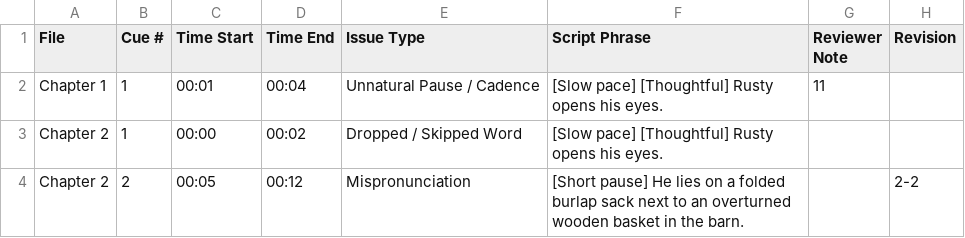
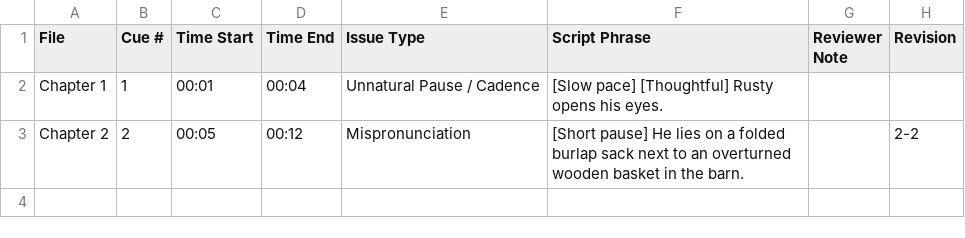
Before and after one commit to pebbleandcoal/client, a CSV file: Master_Retake_Sheet.csv, drawn as a sheet.

Commit message:
Update Master Retake Sheet [Chapter 1]

```diff
--- a/Master_Retake_Sheet.csv
+++ b/Master_Retake_Sheet.csv
@@ -1,4 +1,3 @@
 File,Cue #,Time Start,Time End,Issue Type,Script Phrase,Reviewer Note,Revision
-"Chapter 1",1,"00:01","00:04","Unnatural Pause / Cadence","[Slow pace] [Thoughtful] Rusty opens his eyes.","11",""
-"Chapter 2",1,"00:00","00:02","Dropped / Skipped Word","[Slow pace] [Thoughtful] Rusty opens his eyes.","",""
+"Chapter 1",1,"00:01","00:04","Unnatural Pause / Cadence","[Slow pace] [Thoughtful] Rusty opens his eyes.","",""
 "Chapter 2",2,"00:05","00:12","Mispronunciation","[Short pause] He lies on a folded burlap sack next to an overturned wooden basket in the barn.","","2-2"
```
